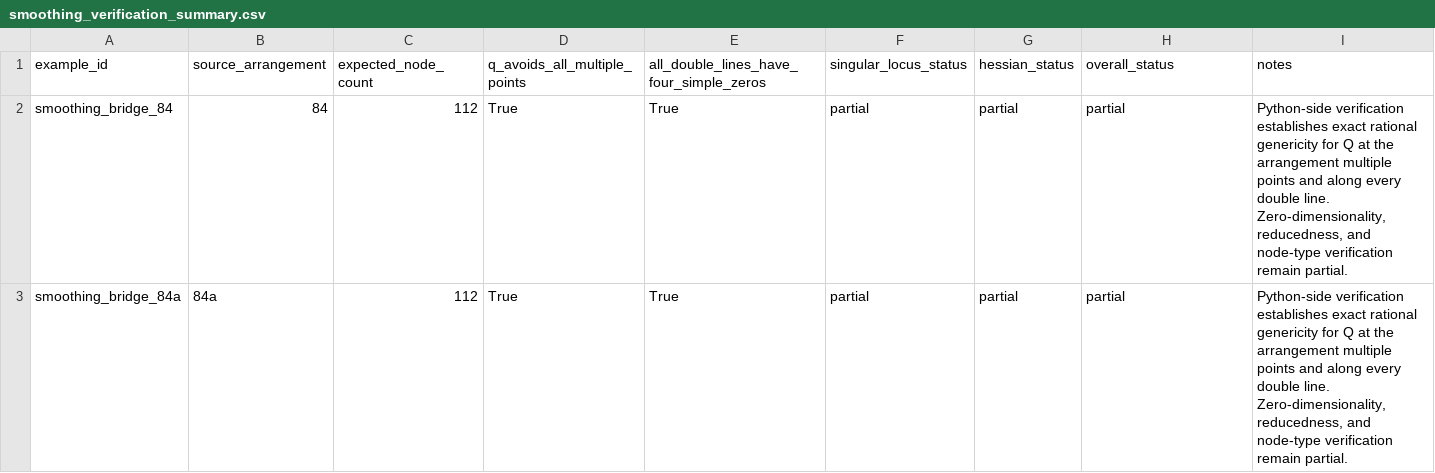
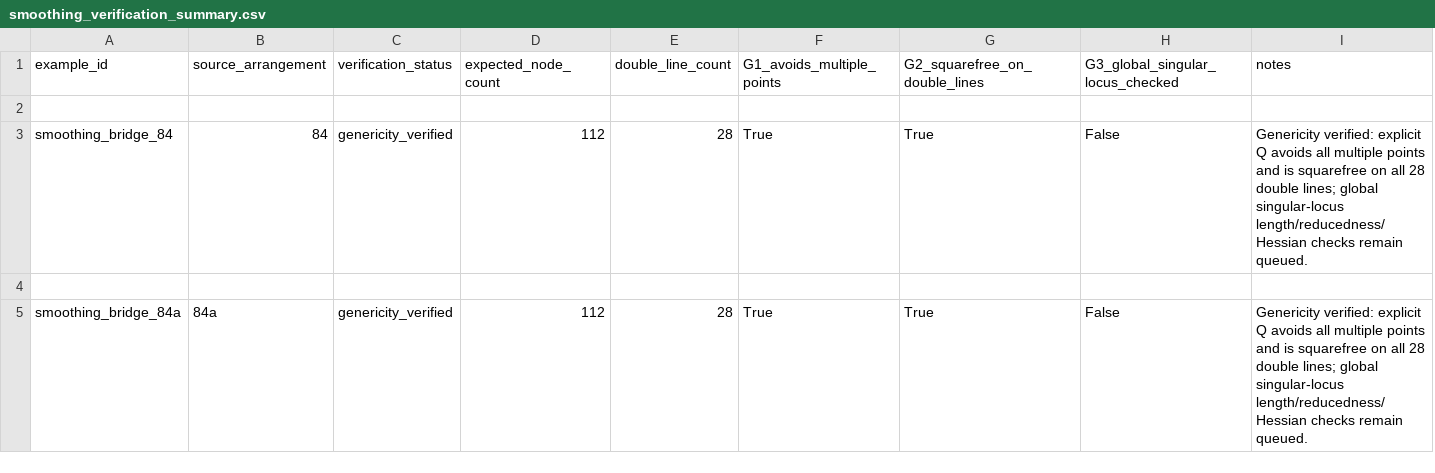
Before and after one commit to geocy-labs/hodgecy, a CSV file: data/processed/smoothing_verification_summary.csv, drawn as a sheet; removed rows and columns are numbered as before the commit, all else as after; the diff names each change by its address in the sheet, - before the commit and + after, or states it on an @@ line.

```diff
--- a/data/processed/smoothing_verification_summary.csv
+++ b/data/processed/smoothing_verification_summary.csv
+column C (verification_status), row 3: genericity_verified; row 5: genericity_verified
+column E (double_line_count), row 3: 28; row 5: 28
-column F (singular_locus_status), rows 2-3: partial | partial
-column G (hessian_status), rows 2-3: partial | partial
-F1: q_avoids_all_multiple_points
+F1: G1_avoids_multiple_points
-G1: all_double_lines_have_four_simple_zeros
+G1: G2_squarefree_on_double_lines
-H1: overall_status
+H1: G3_global_singular_locus_checked
+row 2: (empty)
-H3 (G3_global_singular_locus_checked): partial
+H3 (G3_global_singular_locus_checked): False
-I3 (notes): Python-side verification establishes exact rational genericity for Q at the arrangement multiple points and along every double line. Zero-dimensionality, reducedness, and node-type verification remain partial.
+I3 (notes): Genericity verified: explicit Q avoids all multiple points and is squarefree on all 28 double lines; global singular-locus length/reducedness/Hessian checks remain queued.
+row 4: (empty)
-H5 (G3_global_singular_locus_checked): partial
+H5 (G3_global_singular_locus_checked): False
-I5 (notes): Python-side verification establishes exact rational genericity for Q at the arrangement multiple points and along every double line. Zero-dimensionality, reducedness, and node-type verification remain partial.
+I5 (notes): Genericity verified: explicit Q avoids all multiple points and is squarefree on all 28 double lines; global singular-locus length/reducedness/Hessian checks remain queued.
```
Also changed, not shown: paper/tables/table_smoothing_bridge_profiles.csv, 57 other files.
